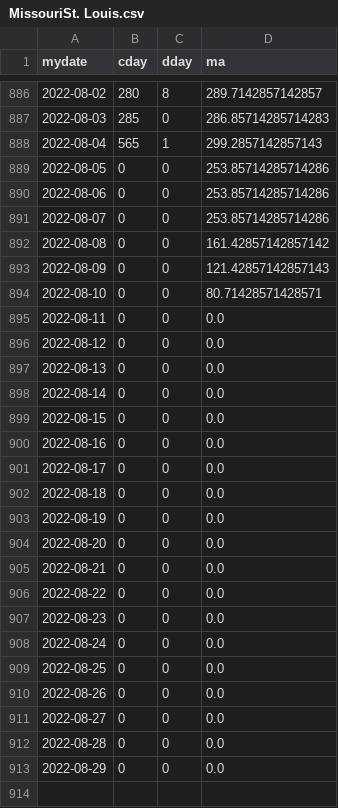
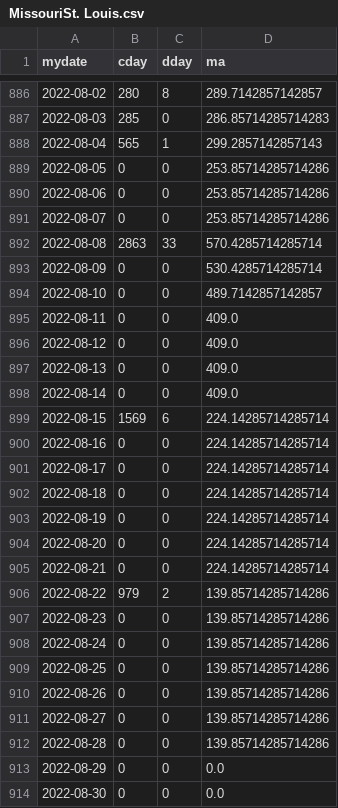
Before and after one commit to jheasly/lane-covid-19, a CSV file: MissouriSt. Louis.csv, drawn as a sheet; only a part is shown, gaps mark what is left out.

Commit message:
New data.

```diff
--- a/MissouriSt. Louis.csv
+++ b/MissouriSt. Louis.csv
@@ -891,23 +891,24 @@ mydate,cday,dday,ma
 2022-08-07,0,0,253.85714285714286
-2022-08-08,0,0,161.42857142857142
-2022-08-09,0,0,121.42857142857143
-2022-08-10,0,0,80.71428571428571
-2022-08-11,0,0,0.0
-2022-08-12,0,0,0.0
-2022-08-13,0,0,0.0
-2022-08-14,0,0,0.0
-2022-08-15,0,0,0.0
-2022-08-16,0,0,0.0
-2022-08-17,0,0,0.0
-2022-08-18,0,0,0.0
-2022-08-19,0,0,0.0
-2022-08-20,0,0,0.0
-2022-08-21,0,0,0.0
-2022-08-22,0,0,0.0
-2022-08-23,0,0,0.0
-2022-08-24,0,0,0.0
-2022-08-25,0,0,0.0
-2022-08-26,0,0,0.0
-2022-08-27,0,0,0.0
-2022-08-28,0,0,0.0
+2022-08-08,2863,33,570.4285714285714
+2022-08-09,0,0,530.4285714285714
+2022-08-10,0,0,489.7142857142857
+2022-08-11,0,0,409.0
+2022-08-12,0,0,409.0
+2022-08-13,0,0,409.0
+2022-08-14,0,0,409.0
+2022-08-15,1569,6,224.14285714285714
+2022-08-16,0,0,224.14285714285714
+2022-08-17,0,0,224.14285714285714
+2022-08-18,0,0,224.14285714285714
+2022-08-19,0,0,224.14285714285714
+2022-08-20,0,0,224.14285714285714
+2022-08-21,0,0,224.14285714285714
+2022-08-22,979,2,139.85714285714286
+2022-08-23,0,0,139.85714285714286
+2022-08-24,0,0,139.85714285714286
+2022-08-25,0,0,139.85714285714286
+2022-08-26,0,0,139.85714285714286
+2022-08-27,0,0,139.85714285714286
+2022-08-28,0,0,139.85714285714286
 2022-08-29,0,0,0.0
+2022-08-30,0,0,0.0
```
Also changed, not shown: MissouriSt. Charles.csv, OregonLane.csv, 4 other files.
